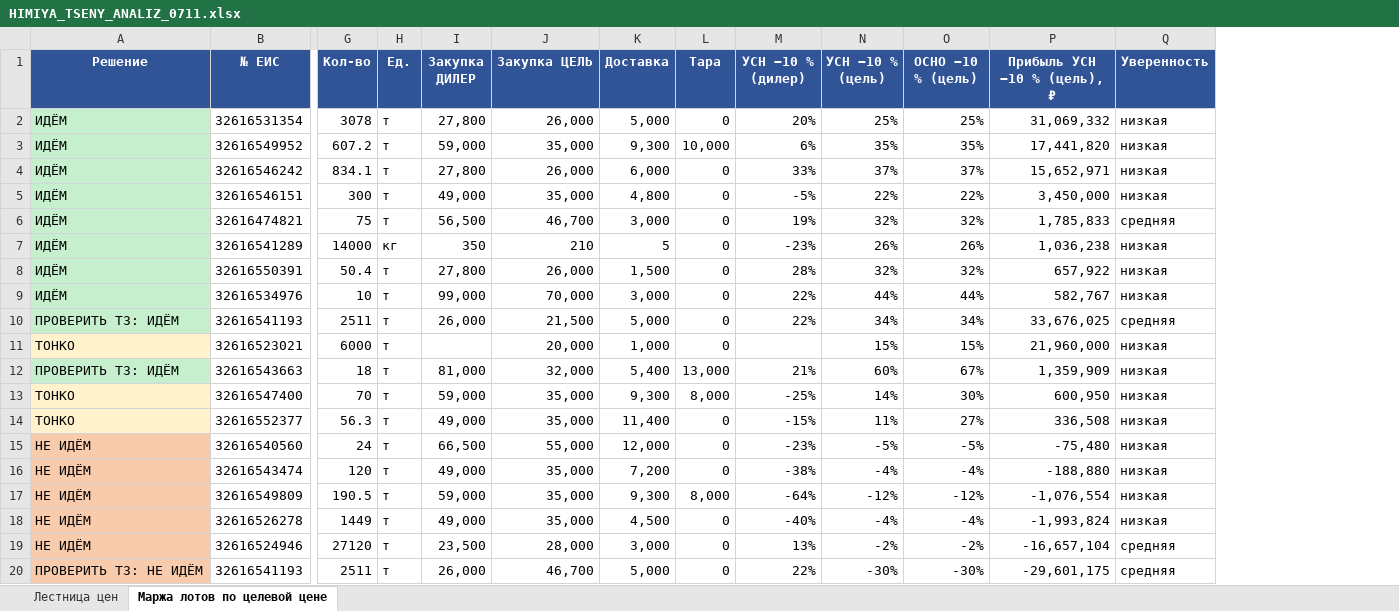
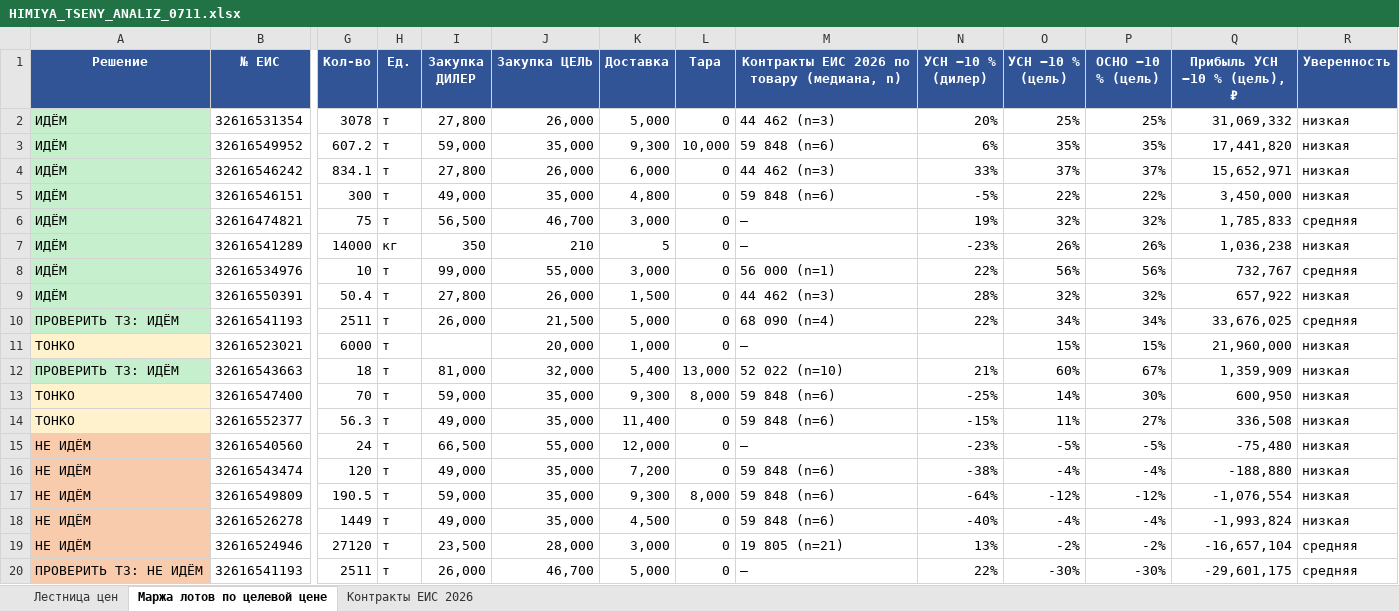
Before and after one commit to arorlov93/Tender-RUS-, an Excel workbook: HIMIYA_TSENY_ANALIZ_0711.xlsx, sheet Маржа лотов по целевой цене, drawn as a sheet; only a part is shown, gaps mark what is left out; values as stored, in another font and other column widths than the file's, no borders; removed rows and columns are numbered as before the commit, all else as after; rows hold the shown columns only; the diff names each change by its address in the sheet, - before the commit and + after, or states it on an @@ line.

```diff
--- a/HIMIYA_TSENY_ANALIZ_0711.xlsx (sheet Маржа лотов по целевой цене)
+++ b/HIMIYA_TSENY_ANALIZ_0711.xlsx (sheet Маржа лотов по целевой цене)
+sheet tab: Контракты ЕИС 2026
+column M, rows 1-7: Контракты ЕИС 2026 по товару (медиана, n) | 44 462 (n=3) | 59 848 (n=6) | 44 462 (n=3) | 59 848 (n=6) | — | —; rows 9-20: 44 462 (n=3) | 68 090 (n=4) | — | 52 022 (n=10) | 59 848 (n=6) | 59 848 (n=6) | — | 59 848 (n=6) | 59 848 (n=6) | 59 848 (n=6) | 19 805 (n=21) | —
+row 8: ИДЁМ | 32616534976 | 10 | т | 99,000 | 55,000 | 3,000 | 0 | 56 000 (n=1) | 22% | 56% | 56% | 732,767 | средняя
-row 9: ИДЁМ | 32616534976 | 10 | т | 99,000 | 70,000 | 3,000 | 0 | 22% | 44% | 44% | 582,767 | низкая
```
Also changed, not shown: sheet Лестница цен, 4 other files.
